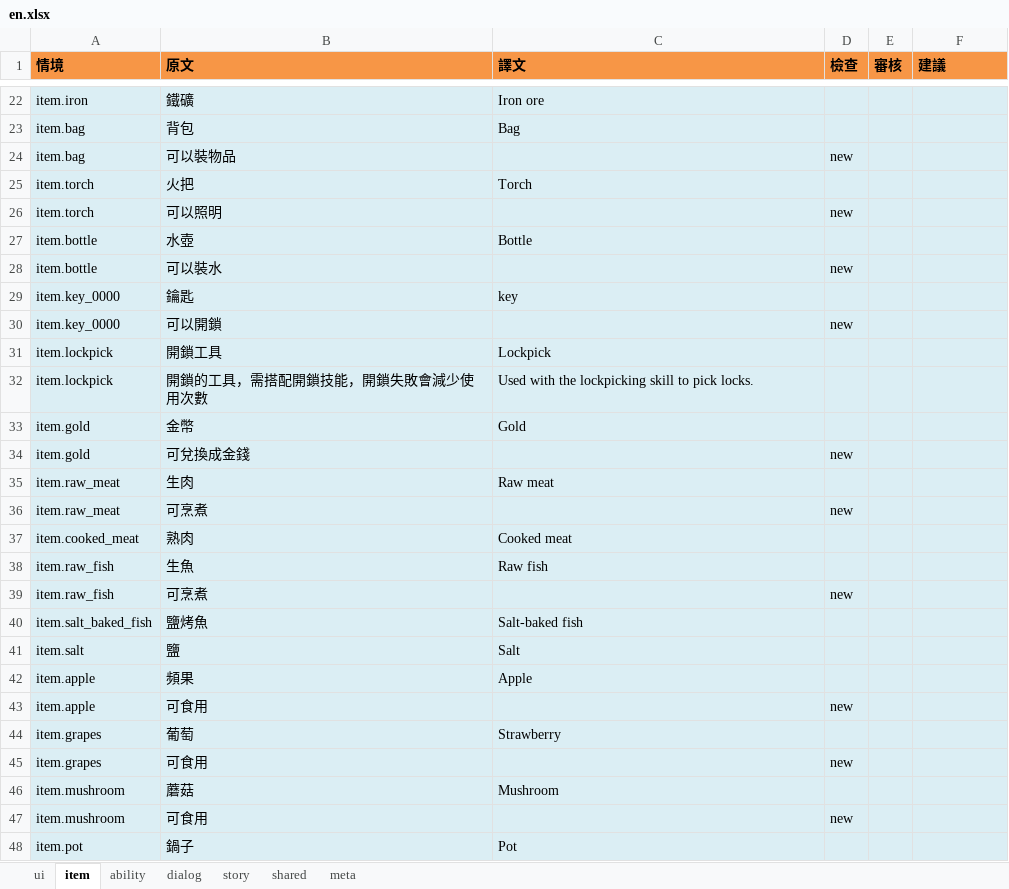
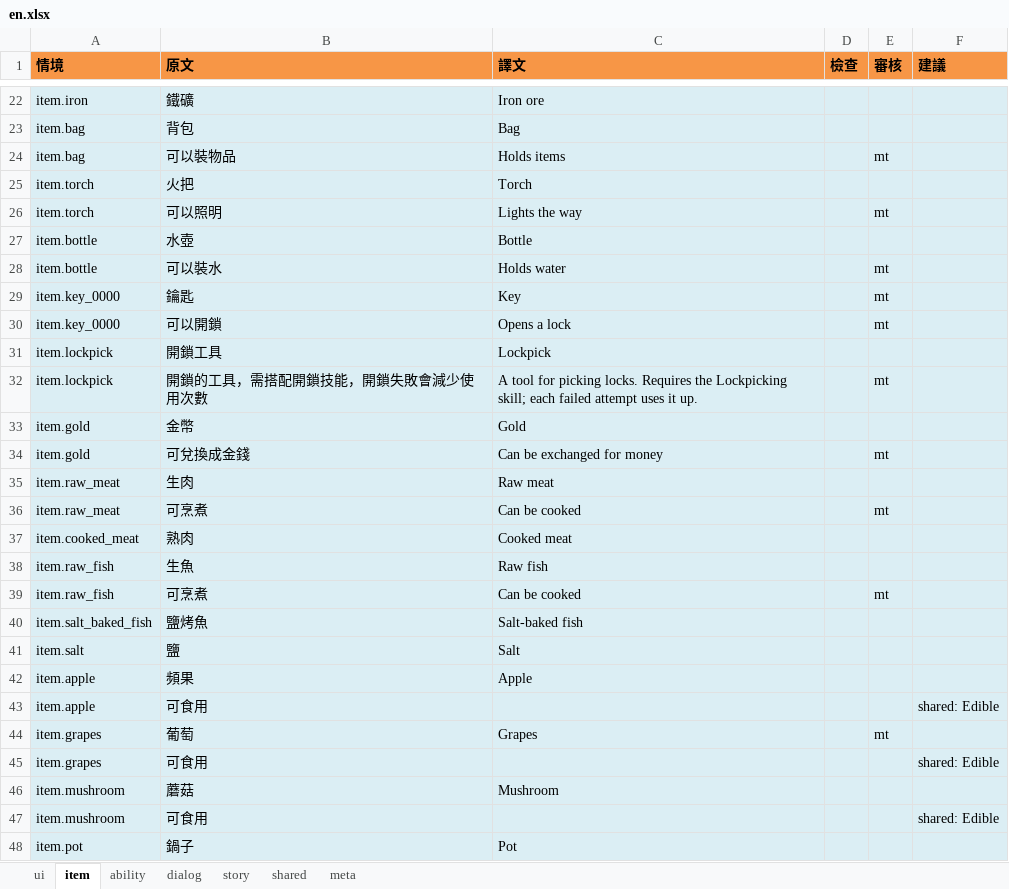
Before and after one commit to bwm0822/game_02, an Excel workbook: xls/lang/en.xlsx, sheet item, drawn as a sheet; only a part is shown, gaps mark what is left out; values as stored, in another font and other column widths than the file's, no borders; the diff covers the shown part only; the diff names each change by its address in the sheet, - before the commit and + after, or states it on an @@ line.

```diff
--- a/xls/lang/en.xlsx (sheet item)
+++ b/xls/lang/en.xlsx (sheet item)
-C24 (譯文): (empty)
+C24 (譯文): Holds items
-D24 (檢查): new
+D24 (檢查): (empty)
-E24 (審核): (empty)
+E24 (審核): mt
-C26 (譯文): (empty)
+C26 (譯文): Lights the way
-D26 (檢查): new
+D26 (檢查): (empty)
-E26 (審核): (empty)
+E26 (審核): mt
-C28 (譯文): (empty)
+C28 (譯文): Holds water
-D28 (檢查): new
+D28 (檢查): (empty)
-E28:E30 (審核): (empty)
+E28:E30 (審核): mt
-C29 (譯文): key
+C29 (譯文): Key
-C30 (譯文): (empty)
+C30 (譯文): Opens a lock
-D30 (檢查): new
+D30 (檢查): (empty)
-C32 (譯文): Used with the lockpicking skill to pick locks.
+C32 (譯文): A tool for picking locks. Requires the Lockpicking skill; each failed attempt uses it up.
-E32 (審核): (empty)
+E32 (審核): mt
-C34 (譯文): (empty)
+C34 (譯文): Can be exchanged for money
-D34 (檢查): new
+D34 (檢查): (empty)
-E34 (審核): (empty)
+E34 (審核): mt
-C36 (譯文): (empty)
+C36 (譯文): Can be cooked
-D36 (檢查): new
+D36 (檢查): (empty)
-E36 (審核): (empty)
+E36 (審核): mt
-C39 (譯文): (empty)
+C39 (譯文): Can be cooked
-D39 (檢查): new
+D39 (檢查): (empty)
-E39 (審核): (empty)
+E39 (審核): mt
-D43 (檢查): new
+D43 (檢查): (empty)
-F43 (建議): (empty)
+F43 (建議): shared: Edible
-C44 (譯文): Strawberry
+C44 (譯文): Grapes
-E44 (審核): (empty)
+E44 (審核): mt
-D45 (檢查): new
+D45 (檢查): (empty)
-F45 (建議): (empty)
+F45 (建議): shared: Edible
-D47 (檢查): new
+D47 (檢查): (empty)
-F47 (建議): (empty)
+F47 (建議): shared: Edible
```
Also changed, not shown: 32 edited cells elsewhere in this sheet, sheet ui, sheet story, sheet ability, sheet dialog, sheet shared, 6 other files.
